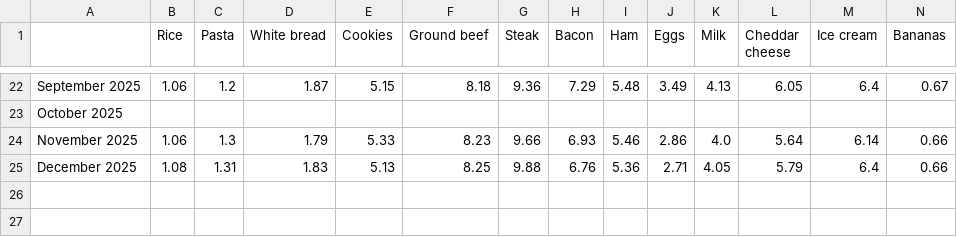
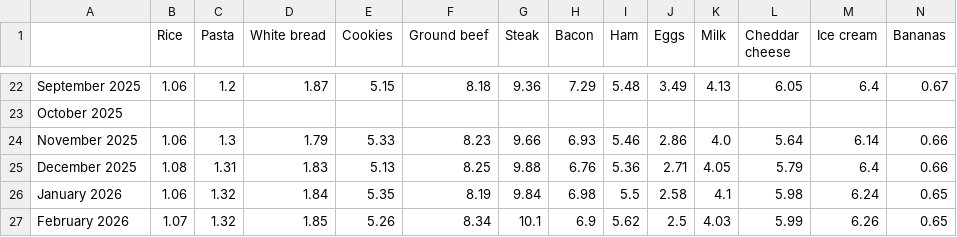
Before and after one commit to kv-hearst/cpi-grocery-calculator, a CSV file: data/transposed_data.csv, drawn as a sheet; only a part is shown, gaps mark what is left out; rows hold the shown columns only; the diff names each change by its address in the sheet, - before the commit and + after, or states it on an @@ line.

```diff
--- a/data/transposed_data.csv
+++ b/data/transposed_data.csv
+row 26: January 2026 | 1.06 | 1.32 | 1.84 | 5.35 | 8.19 | 9.84 | 6.98 | 5.5 | 2.58 | 4.1 | 5.98 | 6.24 | 0.65
+row 27: February 2026 | 1.07 | 1.32 | 1.85 | 5.26 | 8.34 | 10.1 | 6.9 | 5.62 | 2.5 | 4.03 | 5.99 | 6.26 | 0.65
```
Also changed, not shown: bls_data_nov_2025.csv, data/clean_data.csv, 3 other files.
